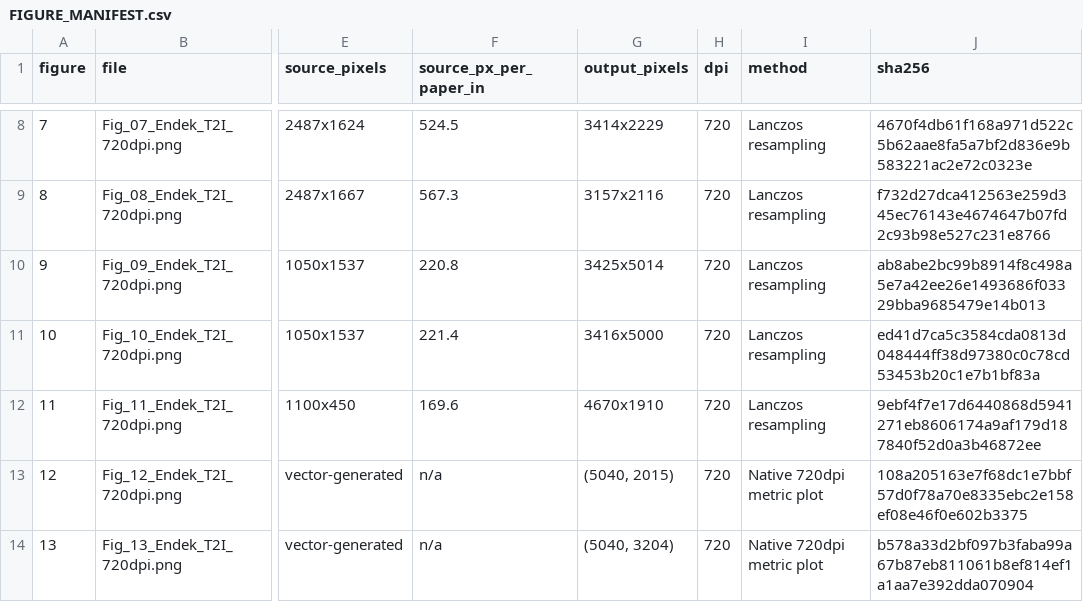
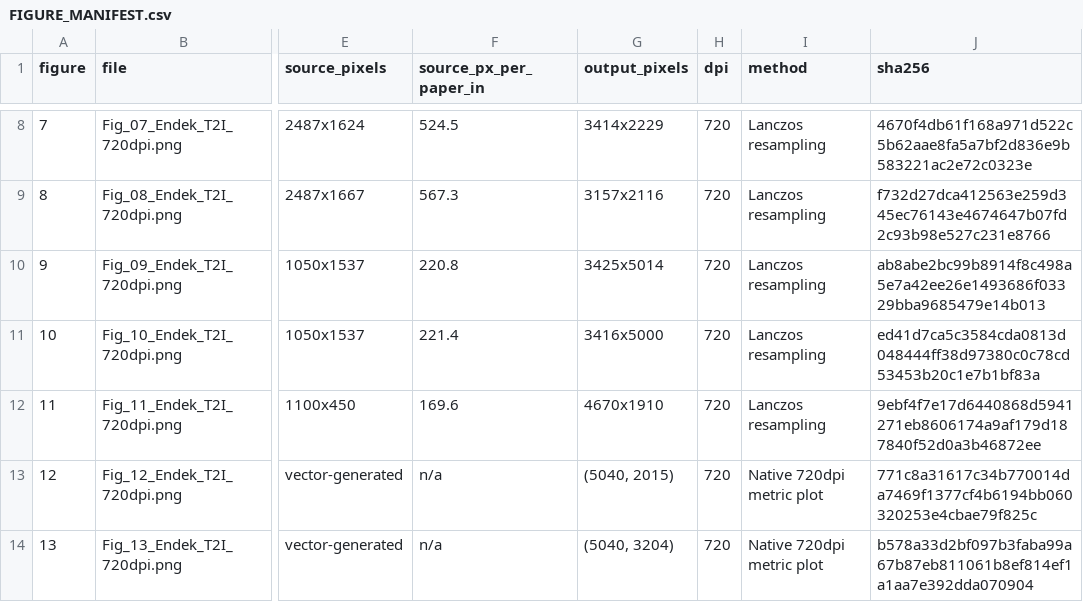
Before and after one commit to wiwik-instiki/EndekGAN-T2I-with-Preprocessing, a CSV file: figures/paper_IEEE_Access_720dpi_20261120/FIGURE_MANIFEST.csv, drawn as a sheet; only a part is shown, gaps mark what is left out; the diff names each change by its address in the sheet, - before the commit and + after, or states it on an @@ line.

Commit message:
Add post hoc RQ2 diagnostics and align Figure 12 axes

```diff
--- a/figures/paper_IEEE_Access_720dpi_20261120/FIGURE_MANIFEST.csv
+++ b/figures/paper_IEEE_Access_720dpi_20261120/FIGURE_MANIFEST.csv
-J13 (sha256): 108a205163e7f68dc1e7bbf57d0f78a70e8335ebc2e158ef08e46f0e602b3375
+J13 (sha256): 771c8a31617c34b770014da7469f1377cf4b6194bb060320253e4cbae79f825c
```
Also changed, not shown: 8 other files.
